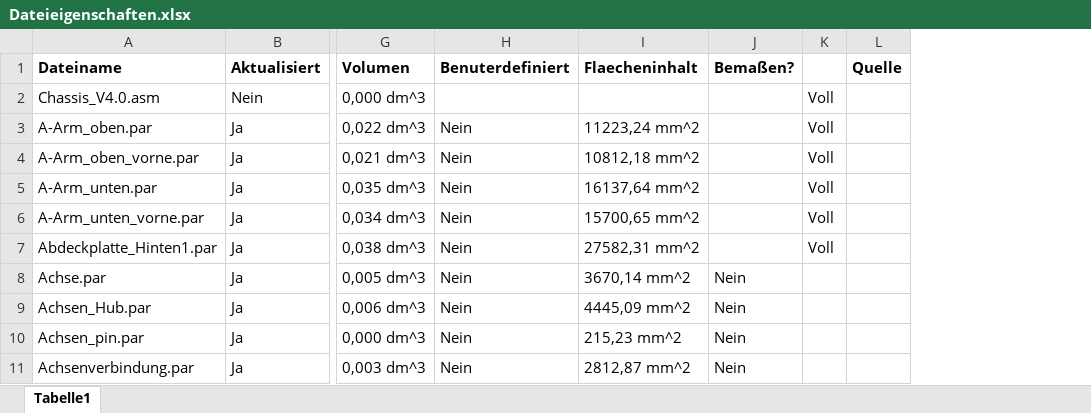
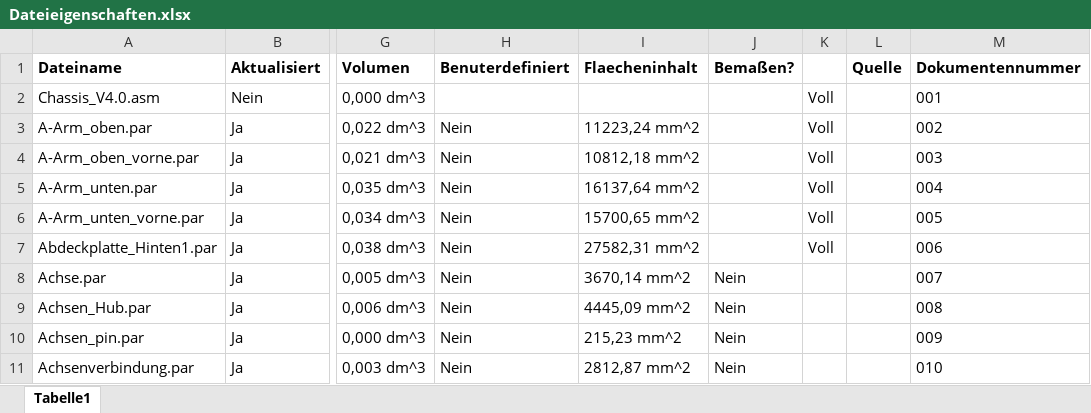
Before and after one commit to unlegitGurke/RC-Car, an Excel workbook: Dateieigenschaften.xlsx, sheet Tabelle1, drawn as a sheet; only a part is shown, gaps mark what is left out; values as stored, in another font and other column widths than the file's, no borders; the diff names each change by its address in the sheet, - before the commit and + after, or states it on an @@ line.

```diff
--- a/Dateieigenschaften.xlsx (sheet Tabelle1)
+++ b/Dateieigenschaften.xlsx (sheet Tabelle1)
+column M (Dokumentennummer), rows 2-11: 001 | 002 | 003 | 004 | 005 | 006 | 007 | 008 | 009 | 010
```
Also changed, not shown: 5 other files.
